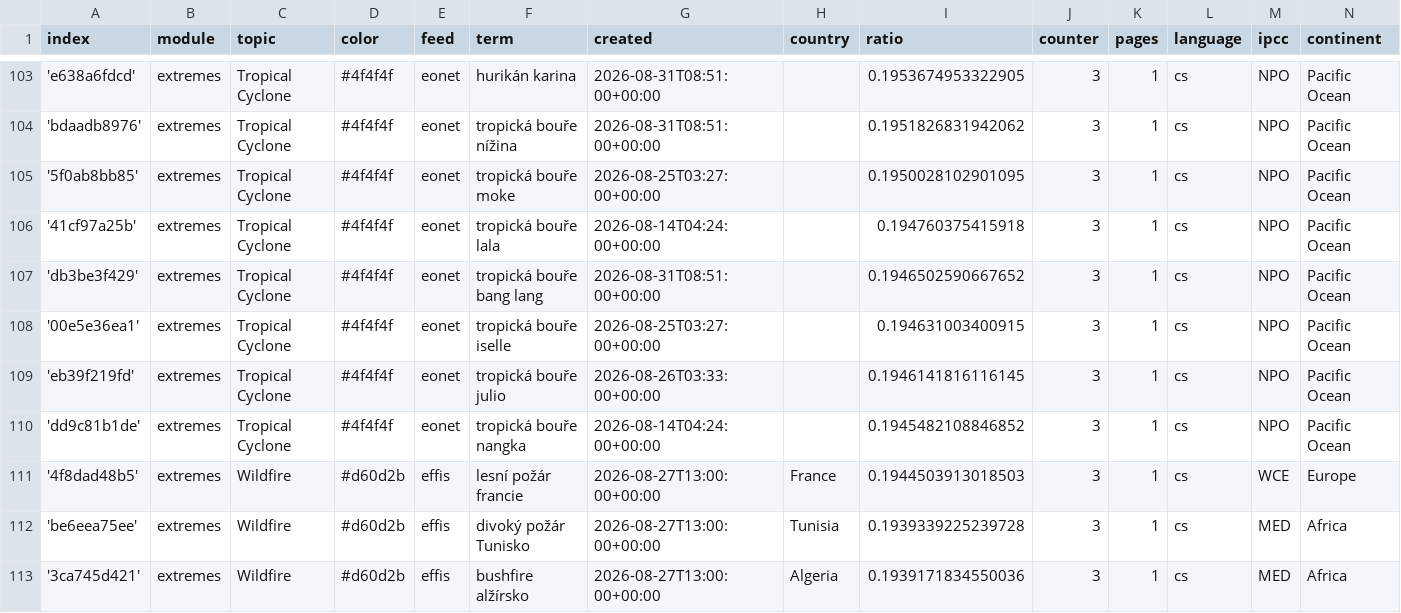
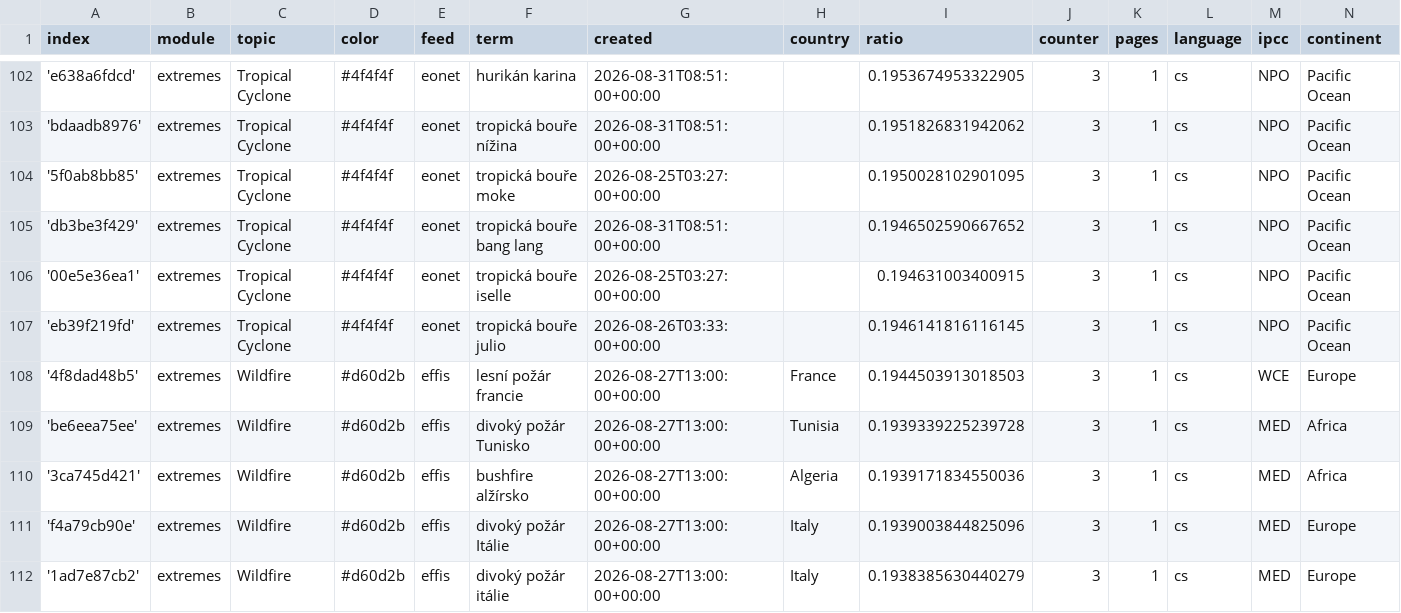
Before and after one commit to Leoniews/czechExtremes, a CSV file: terms.csv, drawn as a sheet; only a part is shown, gaps mark what is left out; the shorter side is filled out with more unchanged rows; the diff covers the shown part only.

```diff
--- a/terms.csv
+++ b/terms.csv
@@ -105,3 +104,2 @@ index,module,topic,color,feed,term,created,country,ratio,counter,pages,language,
 '5f0ab8bb85',extremes,Tropical Cyclone,#4f4f4f,eonet,tropická bouře moke,2026-08-25T03:27:00+00:00,,0.1950028102901095,3,1,cs,NPO,Pacific Ocean
-'41cf97a25b',extremes,Tropical Cyclone,#4f4f4f,eonet,tropická bouře lala,2026-08-14T04:24:00+00:00,,0.194760375415918,3,1,cs,NPO,Pacific Ocean
 'db3be3f429',extremes,Tropical Cyclone,#4f4f4f,eonet,tropická bouře bang lang,2026-08-31T08:51:00+00:00,,0.1946502590667652,3,1,cs,NPO,Pacific Ocean
@@ -109,3 +107,2 @@ index,module,topic,color,feed,term,created,country,ratio,counter,pages,language,
 'eb39f219fd',extremes,Tropical Cyclone,#4f4f4f,eonet,tropická bouře julio,2026-08-26T03:33:00+00:00,,0.1946141816116145,3,1,cs,NPO,Pacific Ocean
-'dd9c81b1de',extremes,Tropical Cyclone,#4f4f4f,eonet,tropická bouře nangka,2026-08-14T04:24:00+00:00,,0.1945482108846852,3,1,cs,NPO,Pacific Ocean
 '4f8dad48b5',extremes,Wildfire,#d60d2b,effis,lesní požár francie,2026-08-27T13:00:00+00:00,France,0.1944503913018503,3,1,cs,WCE,Europe
```
Also changed, not shown: 5 added rows, 6 removed rows and 2 edited cells elsewhere in this file.
